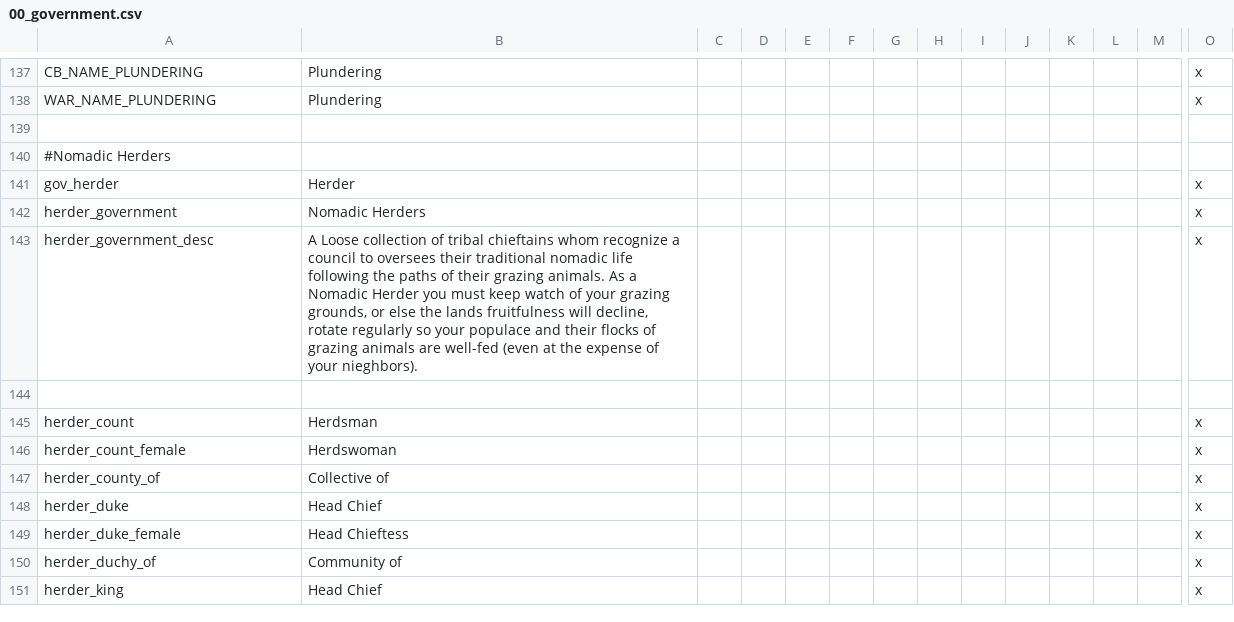
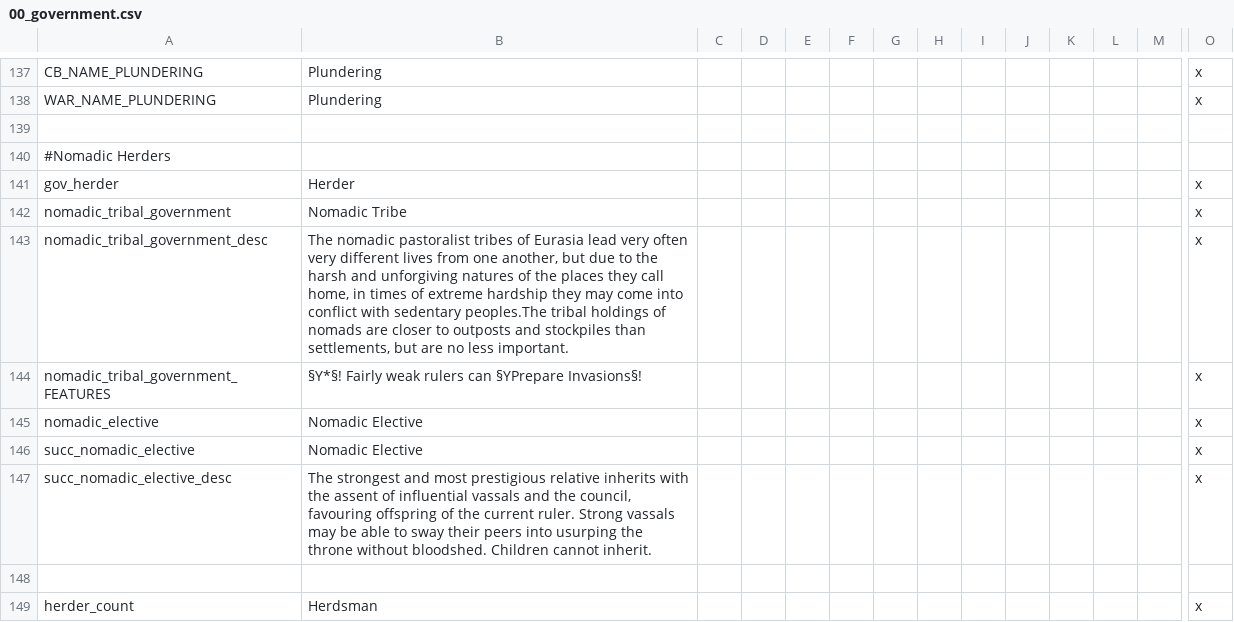
Before and after one commit to derdang/posttoyo, a CSV file: After the End Orientalis/localisation/00_government.csv, drawn as a sheet; only a part is shown, gaps mark what is left out; the shorter side is filled out with more unchanged rows; rows hold the shown columns only; the diff names each change by its address in the sheet, - before the commit and + after, or states it on an @@ line.

```diff
--- a/After the End Orientalis/localisation/00_government.csv
+++ b/After the End Orientalis/localisation/00_government.csv
-A142: herder_government
+A142: nomadic_tribal_government
-B142: Nomadic Herders
+B142: Nomadic Tribe
-A143: herder_government_desc
+A143: nomadic_tribal_government_desc
-B143: A Loose collection of tribal chieftains whom recognize a council to oversees their traditional nomadic life following the paths of their grazing animals. As a Nomadic Herder you must keep watch of your grazing grounds, or else the lands fruitfulness will decline, rotate regularly so your populace and their flocks of grazing animals are well-fed (even at the expense of your nieghbors).
+B143: The nomadic pastoralist tribes of Eurasia lead very often very different lives from one another, but due to the harsh and unforgiving natures of the places they call home, in times of extreme hardship they may come into conflict with sedentary peoples.The tribal holdings of nomads are closer to outposts and stockpiles than settlements, but are no less important.
+row 144: nomadic_tribal_government_FEATURES | §Y*§! Fairly weak rulers can §YPrepare Invasions§! |  |  |  |  |  |  |  |  |  |  |  | x
+row 145: nomadic_elective | Nomadic Elective |  |  |  |  |  |  |  |  |  |  |  | x
+row 146: succ_nomadic_elective | Nomadic Elective |  |  |  |  |  |  |  |  |  |  |  | x
+row 147: succ_nomadic_elective_desc | The strongest and most prestigious relative inherits with the assent of influential vassals and the council, favouring offspring of the current ruler. Strong vassals may be able to sway their peers into usurping the throne without bloodshed. Children cannot inherit. |  |  |  |  |  |  |  |  |  |  |  | x
```
Also changed, not shown: After the End Orientalis/localisation/00_merc_titles.csv, After the End Orientalis/localisation/00_regions.csv, 17 other files.
